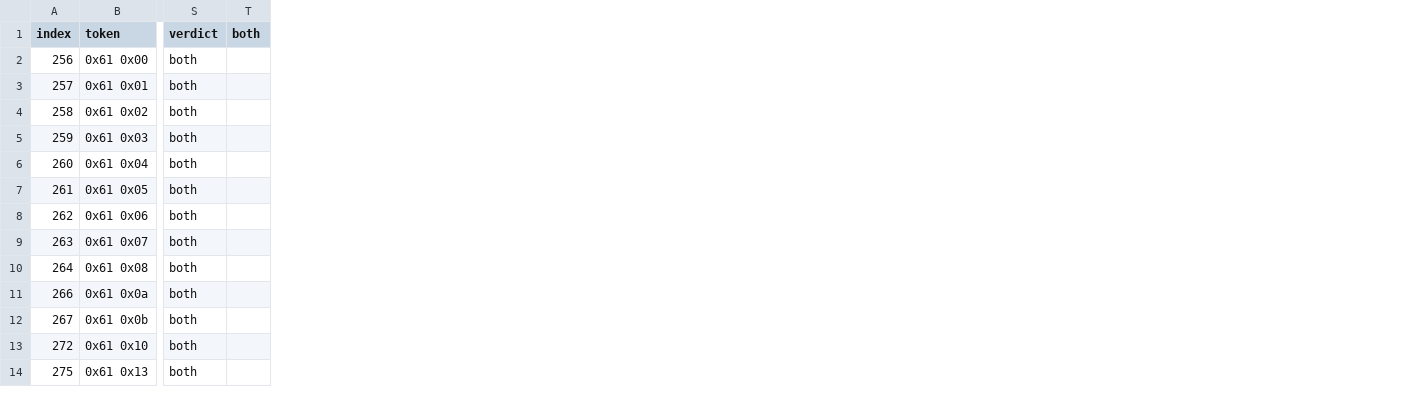
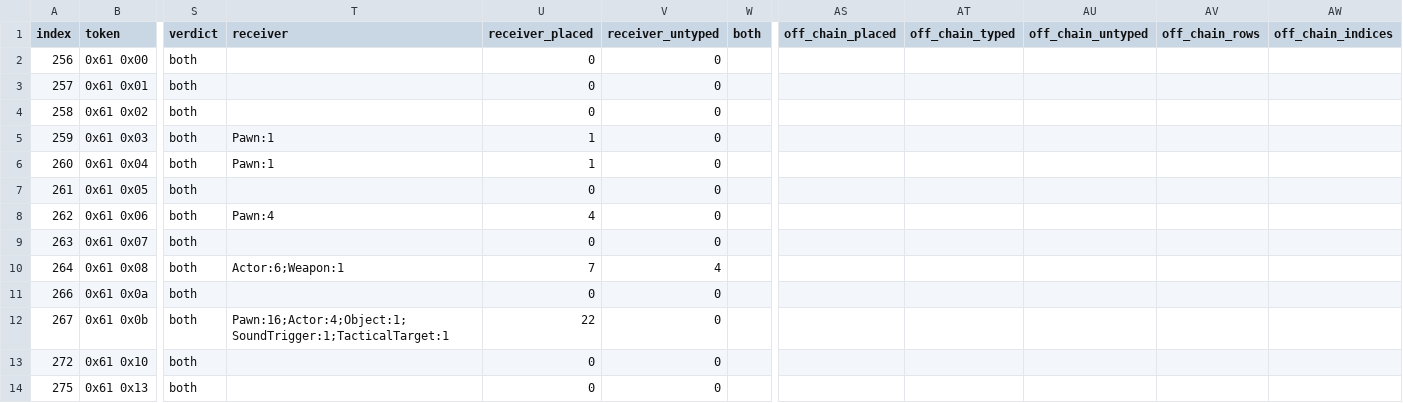
Before and after one commit to jkoehler11/stargate-alliance-decomp, a CSV file: inventory/opcode_band_high.csv, drawn as a sheet; only a part is shown, gaps mark what is left out; the diff names each change by its address in the sheet, - before the commit and + after, or states it on an @@ line.

Commit message:
The band page quotes the receiver read it used to leave open
The generated band block in `docs/BYTECODE.md` described the off-chain population as
"an index only one class declares, so the index still names the native even where the receiver's
class is not the caller's" -- true, and silent about *which* class, so the page a reader lands on
for the band still presented the 890 as an open question one PR after the receiver read closed
855 of them.

The paragraph is now rendered from the artifact instead of from numbers typed into the renderer:

* `inventory/opcode_band_high.csv`'s census row gains `off_chain_placed`, `off_chain_typed`,
  `off_chain_untyped`, `off_chain_rows` and `off_chain_indices`, and each band row carries the
  `receiver` / `receiver_placed` / `receiver_untyped` join from `inventory/native_opcodes.csv`.
* The rendered paragraph quotes **855 of 890 placed, 40 of 42 indices, 16 typed-but-unplaced,
  19 untyped** from those keys -- the same rule the other generated blocks follow, because a
  count that lives in the renderer is a count `--check-doc` cannot rebuild.

Both gates now drive the new numbers, and each fails when it should:

* `tools/opcode-band.py --check` asserts the five keys on a synthetic inventory whose two
  off-chain rows disagree with each other (one placed on its receiver, one that names no class),
  so a census that summed one population into the other's key is caught by construction.
* Changing one digit of the rendered sentence makes `--check-doc` answer
  `FAIL opcode-band: docs/BYTECODE.md is stale`; restoring it re-renders byte for byte.

Controls: the band's own totals do not move -- 144 direct slots and 149 extended indices
reproduce, the 135/9 and 138/11 verdicts unchanged -- so the diff is five census keys, three
columns and the sentence.

```diff
--- a/inventory/opcode_band_high.csv
+++ b/inventory/opcode_band_high.csv
+column T (receiver), rows 5-12: Pawn:1 | Pawn:1 |  | Pawn:4 |  | Actor:6;Weapon:1 |  | Pawn:16;Actor:4;Object:1;SoundTrigger:1;TacticalTarget:1
+column U (receiver_placed), rows 2-14: 0 | 0 | 0 | 1 | 1 | 0 | 4 | 0 | 7 | 0 | 22 | 0 | 0
+column V (receiver_untyped), rows 2-14: 0 | 0 | 0 | 0 | 0 | 0 | 0 | 0 | 4 | 0 | 0 | 0 | 0
+column AS (off_chain_placed), empty
+column AT (off_chain_typed), empty
+column AU (off_chain_untyped), empty
+column AV (off_chain_rows), empty
+column AW (off_chain_indices), empty
```
Also changed, not shown: inventory/artifact_hashes.csv, 4 other files.
